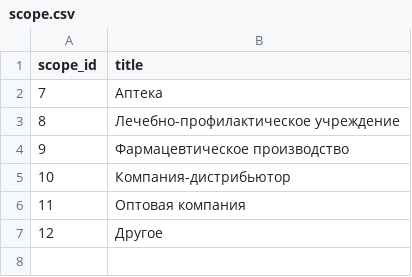
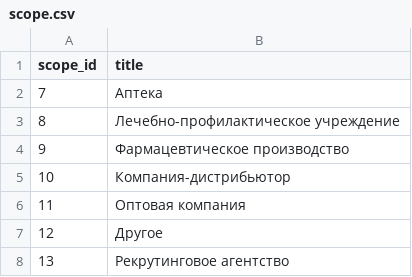
Before and after one commit to wastrox/medical, a CSV file: scope.csv, drawn as a sheet; the diff names each change by its address in the sheet, - before the commit and + after, or states it on an @@ line.

```diff
--- a/scope.csv
+++ b/scope.csv
+row 8: 13 | Рекрутинговое агентство
```
Also changed, not shown: category.csv, 10 other files.
